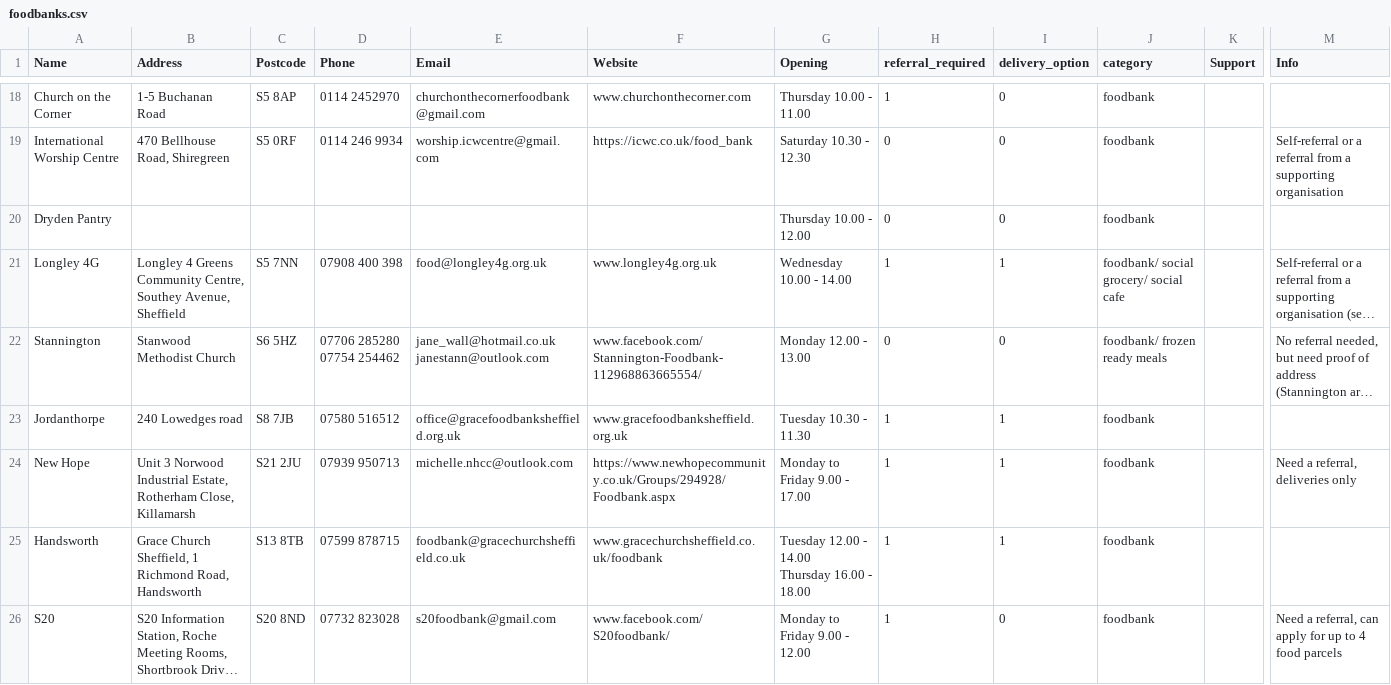
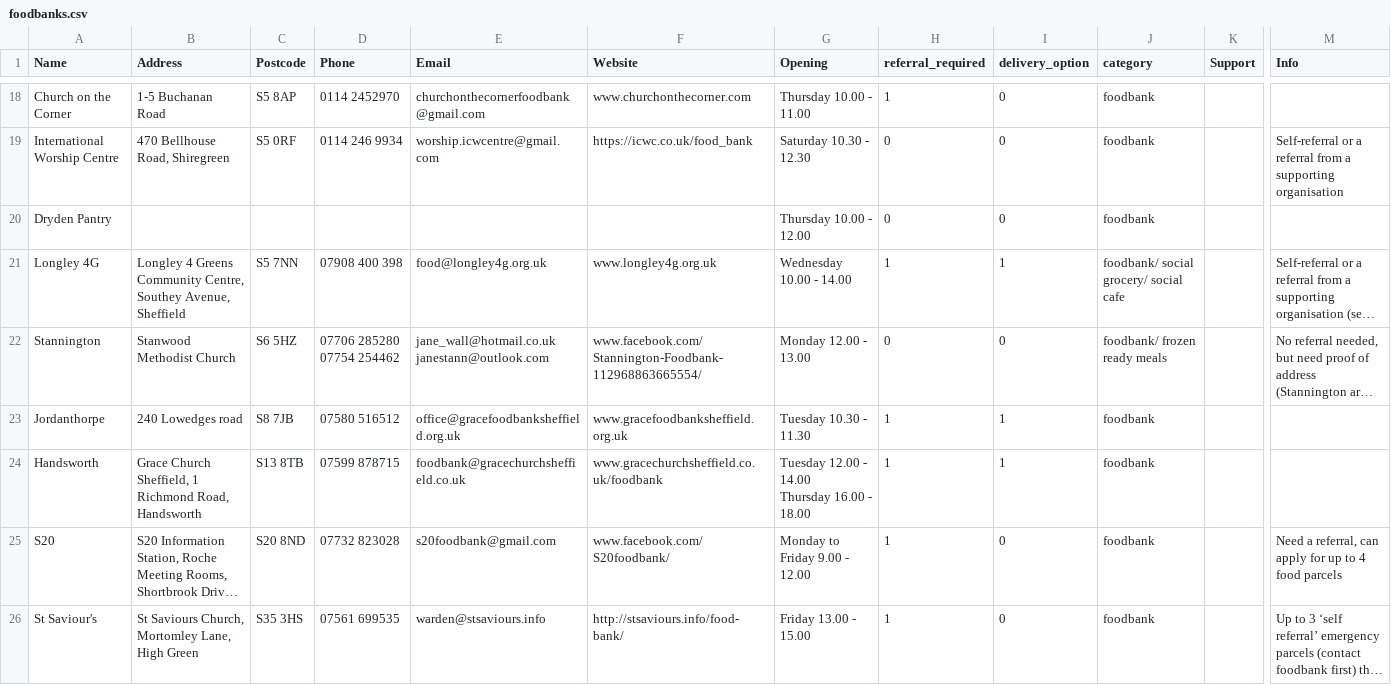
Before and after one commit to MartinChrisWood/foodfinder, a CSV file: data/foodbanks.csv, drawn as a sheet; only a part is shown, gaps mark what is left out; the shorter side is filled out with more unchanged rows; long unchanged cells end in …; rows hold the shown columns only; the diff names each change by its address in the sheet, - before the commit and + after, or states it on an @@ line.

```diff
--- a/data/foodbanks.csv
+++ b/data/foodbanks.csv
-row 24: New Hope | Unit 3 Norwood Industrial Estate, Rotherham Close, Killamarsh | S21 2JU | 07939 950713 | michelle.nhcc@outlook.com | https://www.newhopecommunity.co.uk/Groups/294928/Foodbank.aspx | Monday to Friday 9.00 - 17.00 | 1 | 1 | foodbank |  | Need a referral, deliveries only
```
Also changed, not shown: data/foodbank_coords.csv, 1 other file.
